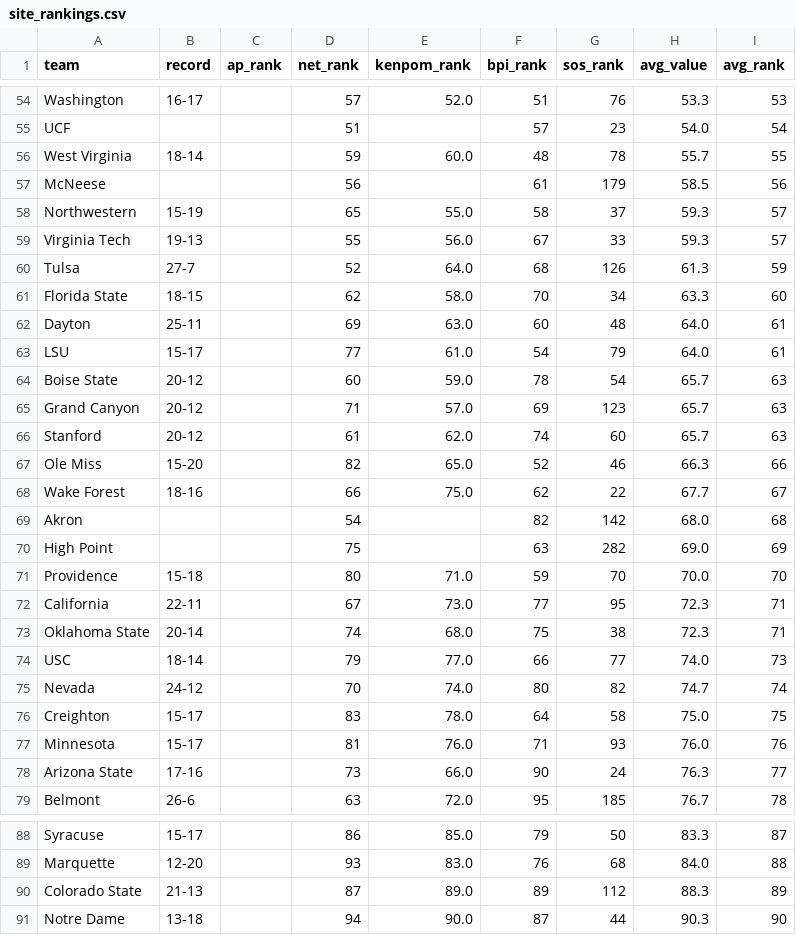
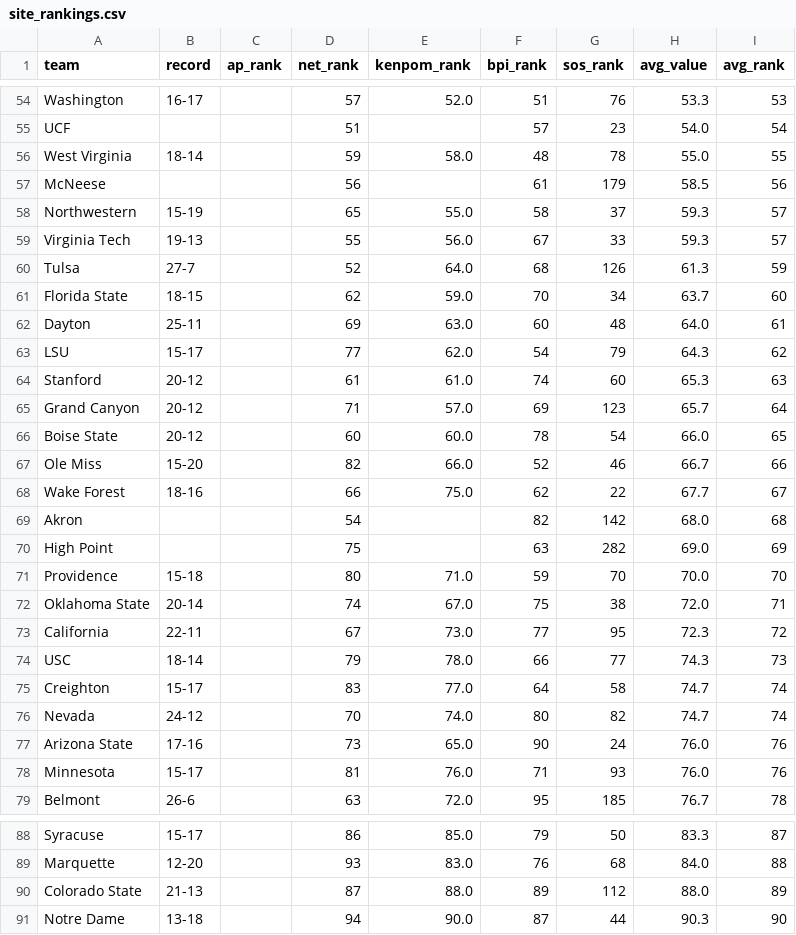
Before and after one commit to kylevogel/cbb-ratings-pipeline, a CSV file: data_processed/site_rankings.csv, drawn as a sheet; only a part is shown, gaps mark what is left out; the diff covers the shown part only.

```diff
--- a/data_processed/site_rankings.csv
+++ b/data_processed/site_rankings.csv
@@ -55,3 +55,3 @@ Washington,16-17,,57,52.0,51,76,53.3,53
 UCF,,,51,,57,23,54.0,54
-West Virginia,18-14,,59,60.0,48,78,55.7,55
+West Virginia,18-14,,59,58.0,48,78,55.0,55
 McNeese,,,56,,61,179,58.5,56
@@ -60,9 +60,9 @@ Virginia Tech,19-13,,55,56.0,67,33,59.3,57
 Tulsa,27-7,,52,64.0,68,126,61.3,59
-Florida State,18-15,,62,58.0,70,34,63.3,60
+Florida State,18-15,,62,59.0,70,34,63.7,60
 Dayton,25-11,,69,63.0,60,48,64.0,61
-LSU,15-17,,77,61.0,54,79,64.0,61
-Boise State,20-12,,60,59.0,78,54,65.7,63
-Grand Canyon,20-12,,71,57.0,69,123,65.7,63
-Stanford,20-12,,61,62.0,74,60,65.7,63
-Ole Miss,15-20,,82,65.0,52,46,66.3,66
+LSU,15-17,,77,62.0,54,79,64.3,62
+Stanford,20-12,,61,61.0,74,60,65.3,63
+Grand Canyon,20-12,,71,57.0,69,123,65.7,64
+Boise State,20-12,,60,60.0,78,54,66.0,65
+Ole Miss,15-20,,82,66.0,52,46,66.7,66
 Wake Forest,18-16,,66,75.0,62,22,67.7,67
@@ -71,9 +71,9 @@ High Point,,,75,,63,282,69.0,69
 Providence,15-18,,80,71.0,59,70,70.0,70
-California,22-11,,67,73.0,77,95,72.3,71
-Oklahoma State,20-14,,74,68.0,75,38,72.3,71
-USC,18-14,,79,77.0,66,77,74.0,73
+Oklahoma State,20-14,,74,67.0,75,38,72.0,71
+California,22-11,,67,73.0,77,95,72.3,72
+USC,18-14,,79,78.0,66,77,74.3,73
+Creighton,15-17,,83,77.0,64,58,74.7,74
 Nevada,24-12,,70,74.0,80,82,74.7,74
-Creighton,15-17,,83,78.0,64,58,75.0,75
+Arizona State,17-16,,73,65.0,90,24,76.0,76
 Minnesota,15-17,,81,76.0,71,93,76.0,76
-Arizona State,17-16,,73,66.0,90,24,76.3,77
 Belmont,26-6,,63,72.0,95,185,76.7,78
@@ -89,3 +89,3 @@ Syracuse,15-17,,86,85.0,79,50,83.3,87
 Marquette,12-20,,93,83.0,76,68,84.0,88
-Colorado State,21-13,,87,89.0,89,112,88.3,89
+Colorado State,21-13,,87,88.0,89,112,88.0,89
 Notre Dame,13-18,,94,90.0,87,44,90.3,90
```
Also changed, not shown: 2 added rows, 2 removed rows and 21 edited cells elsewhere in this file, data_raw/kenpom_rankings.csv, 1 other file.
